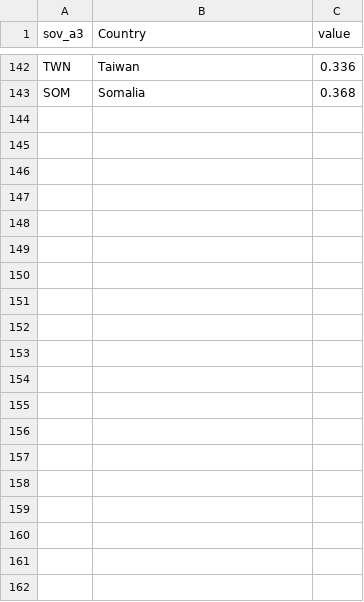
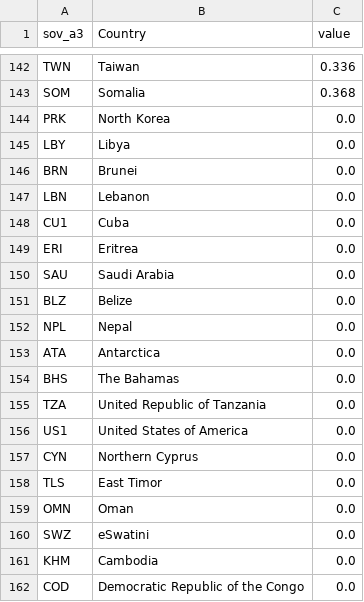
Before and after one commit to 7Magic7Mike7/pain, a CSV file: data/out/res-gini-sov.csv, drawn as a sheet; only a part is shown, gaps mark what is left out; the diff covers the shown part only; the diff names each change by its address in the sheet, - before the commit and + after, or states it on an @@ line.

Commit message:
extended gini-sov with missing 0 values

```diff
--- a/data/out/res-gini-sov.csv
+++ b/data/out/res-gini-sov.csv
+row 144: PRK | North Korea | 0.0
+row 145: LBY | Libya | 0.0
+row 146: BRN | Brunei | 0.0
+row 147: LBN | Lebanon | 0.0
+row 148: CU1 | Cuba | 0.0
+row 149: ERI | Eritrea | 0.0
+row 150: SAU | Saudi Arabia | 0.0
+row 151: BLZ | Belize | 0.0
+row 152: NPL | Nepal | 0.0
+row 153: ATA | Antarctica | 0.0
+row 154: BHS | The Bahamas | 0.0
+row 155: TZA | United Republic of Tanzania | 0.0
+row 156: US1 | United States of America | 0.0
+row 157: CYN | Northern Cyprus | 0.0
+row 158: TLS | East Timor | 0.0
+row 159: OMN | Oman | 0.0
+row 160: SWZ | eSwatini | 0.0
+row 161: KHM | Cambodia | 0.0
+row 162: COD | Democratic Republic of the Congo | 0.0
```
Also changed, not shown: 10 added rows elsewhere in this file.
